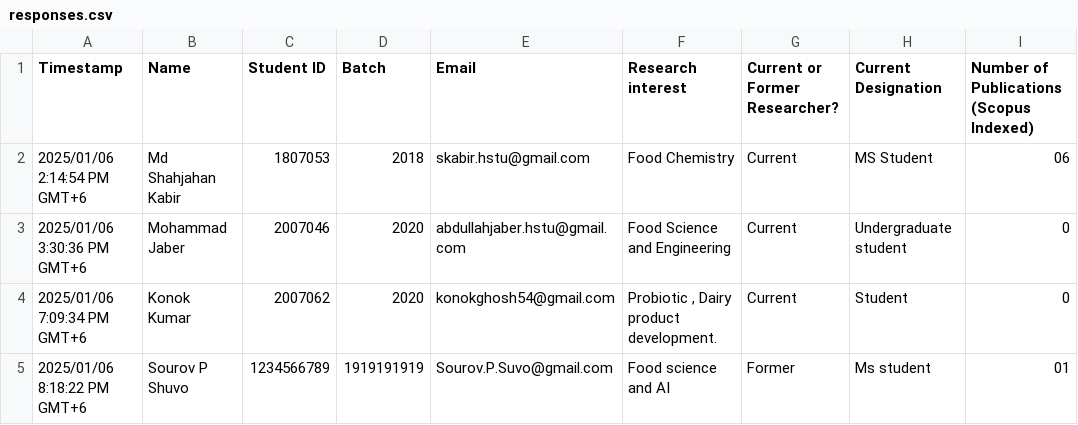
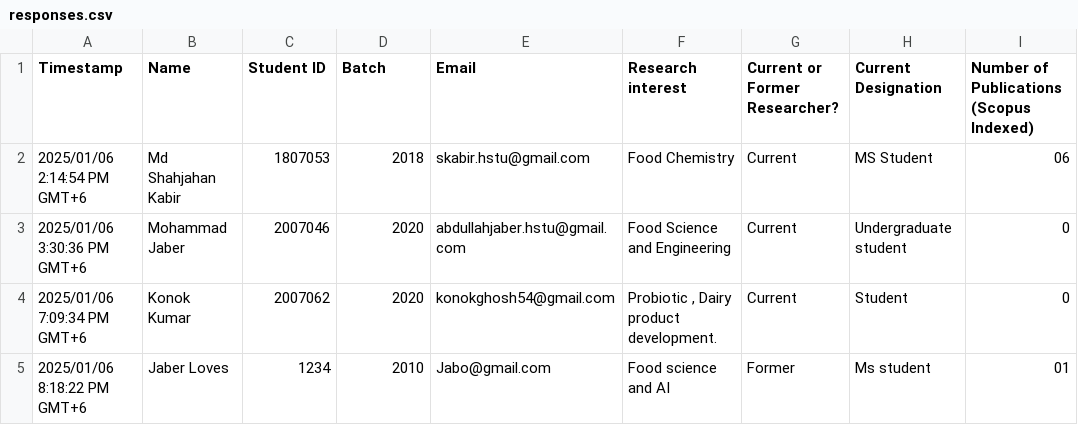
Before and after one commit to foodresearchers/DALab, a CSV file: responses.csv, drawn as a sheet; only a part is shown; the diff names each change by its address in the sheet, - before the commit and + after, or states it on an @@ line.

Commit message:
Update responses.csv

```diff
--- a/responses.csv
+++ b/responses.csv
-B5 (Name): Sourov P Shuvo
+B5 (Name): Jaber Loves
-C5 (Student ID): 1234566789
+C5 (Student ID): 1234
-D5 (Batch): 1919191919
+D5 (Batch): 2010
-E5 (Email): Sourov.P.Suvo@gmail.com
+E5 (Email): Jabo@gmail.com
```
